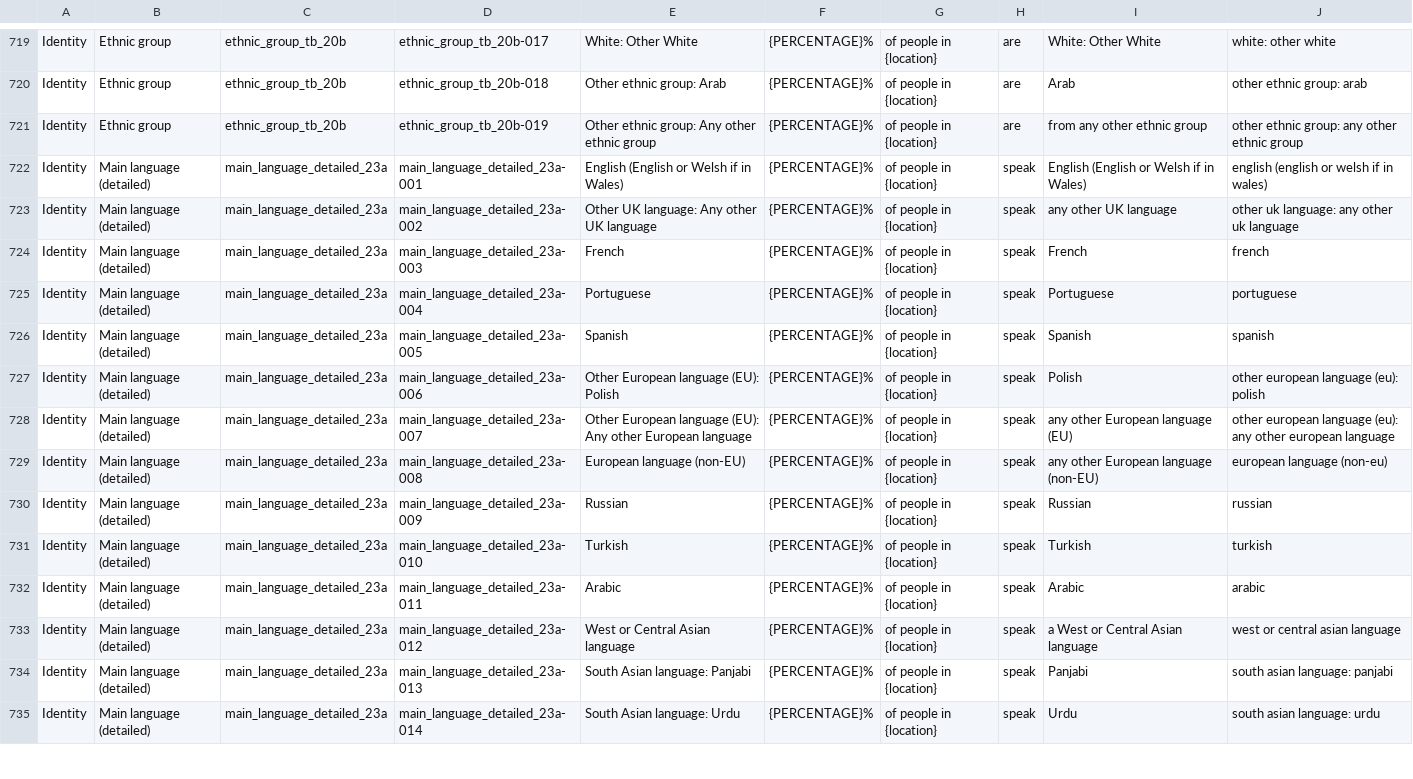
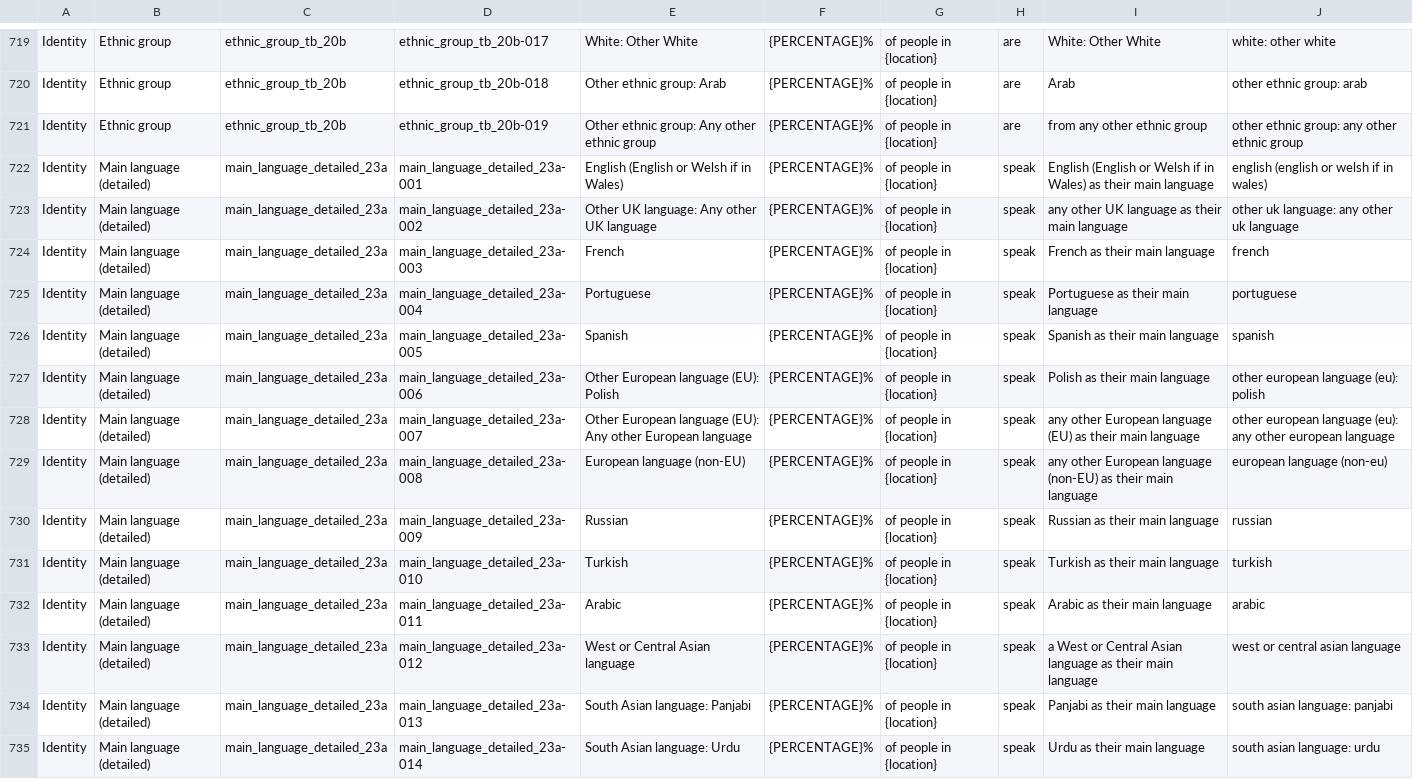
Before and after one commit to ONSdigital/dp-census-atlas, a CSV file: scripts/content/input_metadata_files/Atlas_legend_strings.csv, drawn as a sheet; only a part is shown, gaps mark what is left out; the diff covers the shown part only; the diff names each change by its address in the sheet, - before the commit and + after, or states it on an @@ line.

Commit message:
more updated to EILR legend strings

```diff
--- a/scripts/content/input_metadata_files/Atlas_legend_strings.csv
+++ b/scripts/content/input_metadata_files/Atlas_legend_strings.csv
-I722: …in Wales)
+I722: …in Wales) as their main language
-I723: any other UK language
+I723: any other UK language as their main language
-I724: French
+I724: French as their main language
-I725: Portuguese
+I725: Portuguese as their main language
-I726: Spanish
+I726: Spanish as their main language
-I727: Polish
+I727: Polish as their main language
-I728: any other European language (EU)
+I728: any other European language (EU) as their main language
-I729: …language (non-EU)
+I729: …language (non-EU) as their main language
-I730: Russian
+I730: Russian as their main language
-I731: Turkish
+I731: Turkish as their main language
-I732: Arabic
+I732: Arabic as their main language
-I733: a West or Central Asian language
+I733: a West or Central Asian language as their main language
-I734: Panjabi
+I734: Panjabi as their main language
-I735: Urdu
+I735: Urdu as their main language
```
Also changed, not shown: 117 edited cells elsewhere in this file, 12 other files.
